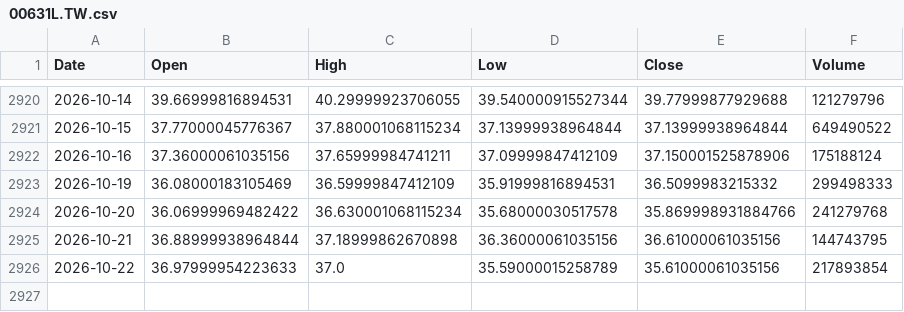
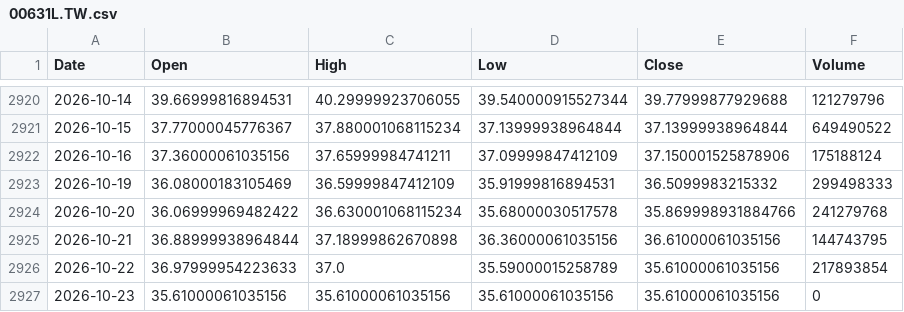
Before and after one commit to culolom/200sm-backtest, a CSV file: data/00631L.TW.csv, drawn as a sheet; only a part is shown, gaps mark what is left out; the diff names each change by its address in the sheet, - before the commit and + after, or states it on an @@ line.

```diff
--- a/data/00631L.TW.csv
+++ b/data/00631L.TW.csv
+row 2927: 2026-10-23 | 35.61000061035156 | 35.61000061035156 | 35.61000061035156 | 35.61000061035156 | 0
```
Also changed, not shown: data/0050.TW.csv, data/00878.TW.csv.
